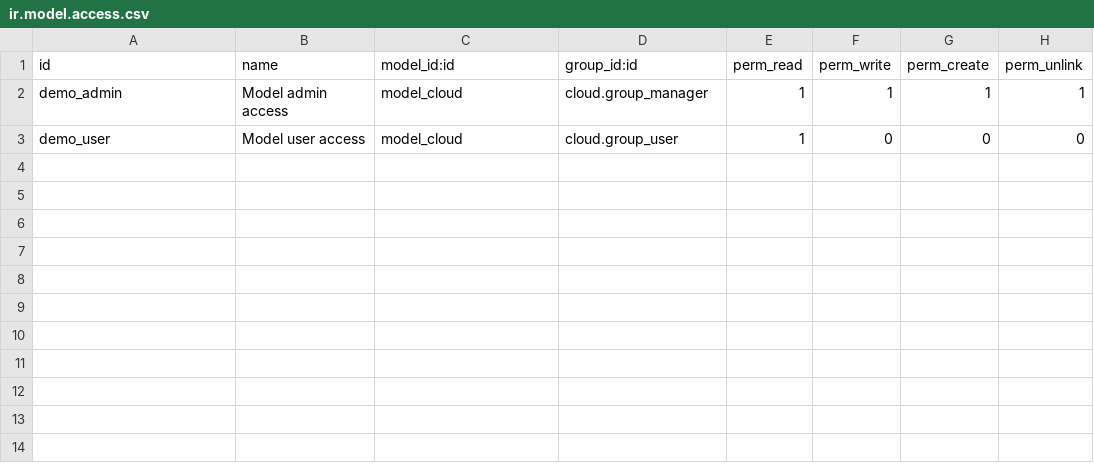
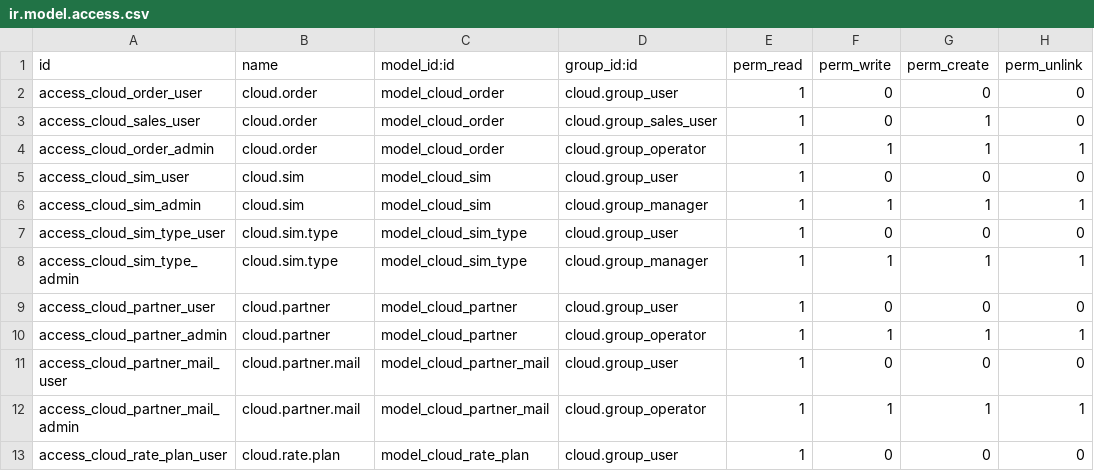
Before and after one commit to ichi23de5/ichi_Repo, a CSV file: cloud/security/ir.model.access.csv, drawn as a sheet.

```diff
--- a/cloud/security/ir.model.access.csv
+++ b/cloud/security/ir.model.access.csv
@@ -1,3 +1,13 @@
 id,name,model_id:id,group_id:id,perm_read,perm_write,perm_create,perm_unlink
-demo_admin, Model admin access,model_cloud,cloud.group_manager,1,1,1,1
-demo_user, Model user access,model_cloud,cloud.group_user,1,0,0,0
+access_cloud_order_user,cloud.order,model_cloud_order,cloud.group_user,1,0,0,0
+access_cloud_sales_user,cloud.order,model_cloud_order,cloud.group_sales_user,1,0,1,0
+access_cloud_order_admin,cloud.order,model_cloud_order,cloud.group_operator,1,1,1,1
+access_cloud_sim_user,cloud.sim,model_cloud_sim,cloud.group_user,1,0,0,0
+access_cloud_sim_admin,cloud.sim,model_cloud_sim,cloud.group_manager,1,1,1,1
+access_cloud_sim_type_user,cloud.sim.type,model_cloud_sim_type,cloud.group_user,1,0,0,0
+access_cloud_sim_type_admin,cloud.sim.type,model_cloud_sim_type,cloud.group_manager,1,1,1,1
+access_cloud_partner_user,cloud.partner,model_cloud_partner,cloud.group_user,1,0,0,0
+access_cloud_partner_admin,cloud.partner,model_cloud_partner,cloud.group_operator,1,1,1,1
+access_cloud_partner_mail_user,cloud.partner.mail,model_cloud_partner_mail,cloud.group_user,1,0,0,0
+access_cloud_partner_mail_admin,cloud.partner.mail,model_cloud_partner_mail,cloud.group_operator,1,1,1,1
+access_cloud_rate_plan_user,cloud.rate.plan,model_cloud_rate_plan,cloud.group_user,1,0,0,0
```
Also changed, not shown: property/security/ir.model.access.csv, 9 other files.
